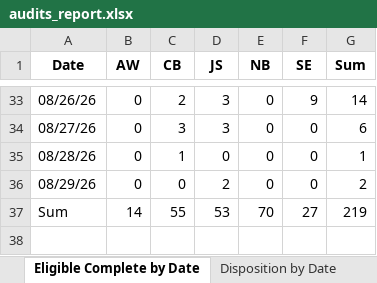
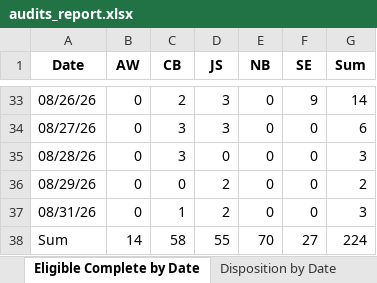
Before and after one commit to sshamblen/public, an Excel workbook: audits_report.xlsx, sheet Eligible Complete by Date, drawn as a sheet; only a part is shown, gaps mark what is left out; values as stored, in another font and other column widths than the file's, no borders; addresses are those after the commit; the diff names each change by its address in the sheet, - before the commit and + after, or states it on an @@ line.

```diff
--- a/audits_report.xlsx (sheet Eligible Complete by Date)
+++ b/audits_report.xlsx (sheet Eligible Complete by Date)
-C35 (CB): 1
+C35 (CB): 3
-G35 (Sum): 1
+G35 (Sum): 3
+row 37: 08/31/26 | 0 | 1 | 2 | 0 | 0 | 3
-C38 (CB): 55
+C38 (CB): 58
-D38 (JS): 53
+D38 (JS): 55
-G38 (Sum): 219
+G38 (Sum): 224
```
Also changed, not shown: sheet Data, sheet Disposition by Date, sheet Disposition by Staff.
